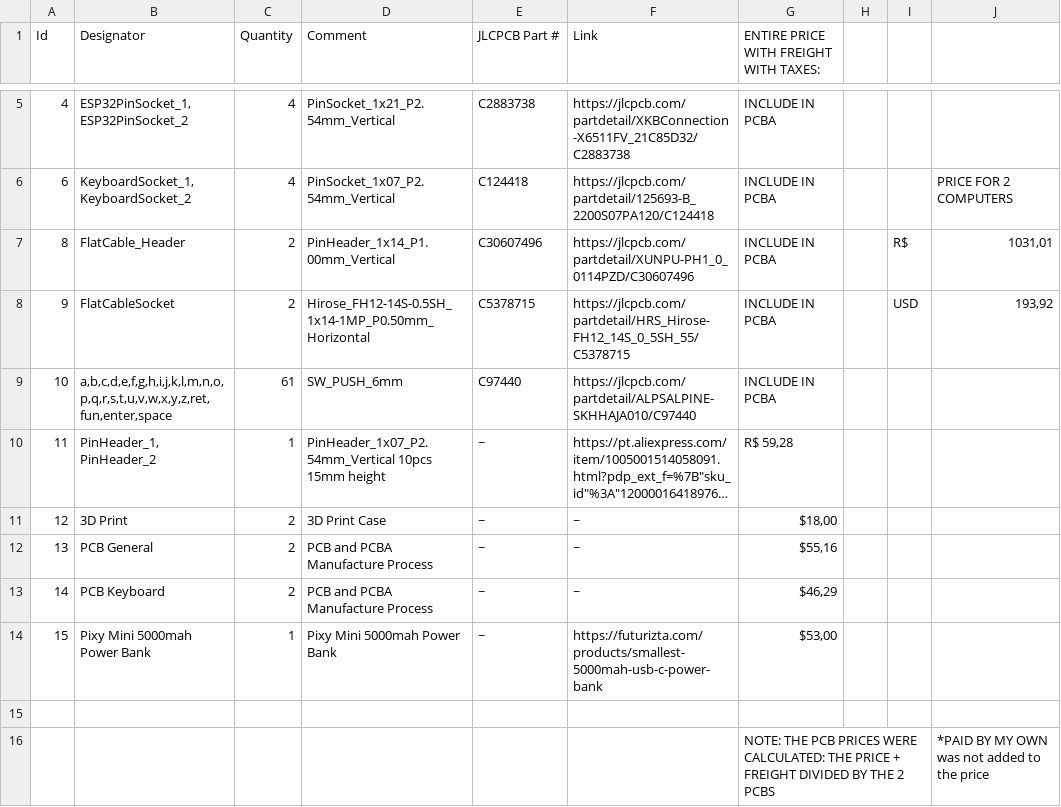
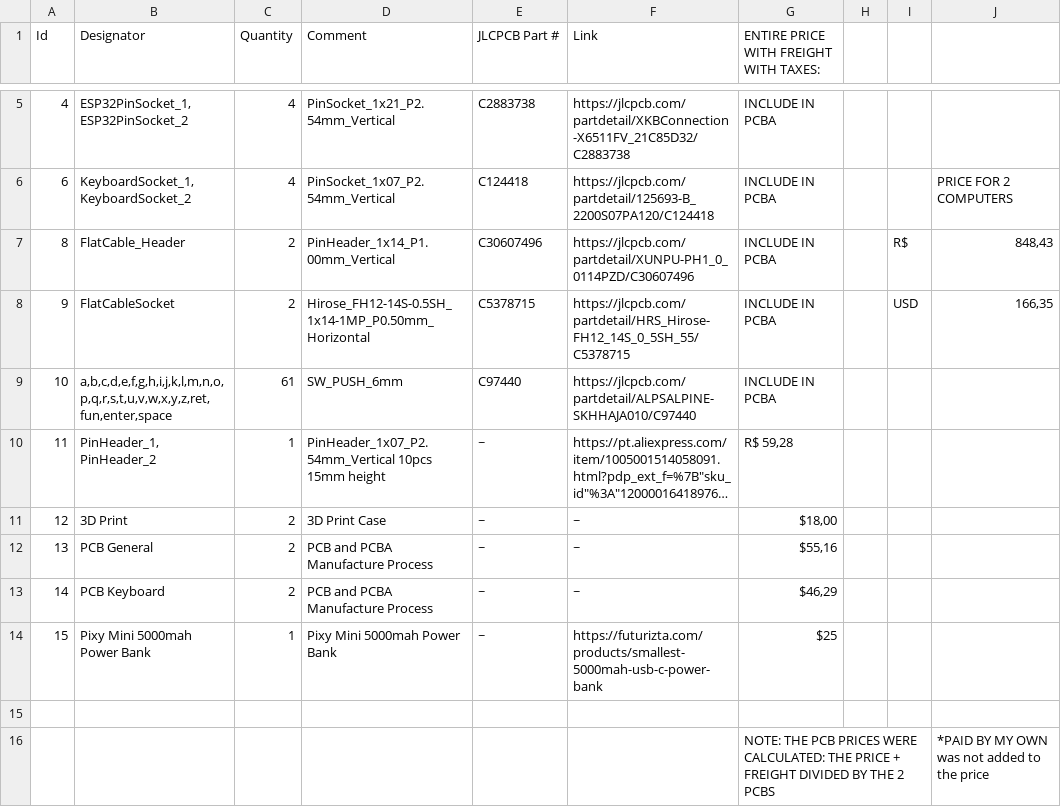
Before and after one commit to rsfis/RIAN-MICROCOMPUTER, a CSV file: cart/BOM.csv, drawn as a sheet; only a part is shown, gaps mark what is left out; long unchanged cells end in ….

```diff
--- a/cart/BOM.csv
+++ b/cart/BOM.csv
@@ -6,4 +6,4 @@ Id,Designator,Quantity,Comment,JLCPCB Part #,Link,ENTIRE PRICE WITH FREIGHT WITH
 6,"KeyboardSocket_1, KeyboardSocket_2",4,PinSocket_1x07_P2.54mm_Vertical,C124418,https://jlcpcb.com/partdetail/125693-B_2200S07PA120/C124418,INCLUDE IN PCBA,,,PRICE FOR 2 COMPUTERS
-8,FlatCable_Header,2,PinHeader_1x14_P1.00mm_Vertical,C30607496,https://jlcpcb.com/partdetail/XUNPU-PH1_0_0114PZD/C30607496,INCLUDE IN PCBA,,R$,"1031,01"
-9,FlatCableSocket,2,Hirose_FH12-14S-0.5SH_1x14-1MP_P0.50mm_Horizontal,C5378715,https://jlcpcb.com/partdetail/HRS_Hirose-FH12_14S_0_5SH_55/C5378715,INCLUDE IN PCBA,,USD,"193,92"
+8,FlatCable_Header,2,PinHeader_1x14_P1.00mm_Vertical,C30607496,https://jlcpcb.com/partdetail/XUNPU-PH1_0_0114PZD/C30607496,INCLUDE IN PCBA,,R$,"848,43"
+9,FlatCableSocket,2,Hirose_FH12-14S-0.5SH_1x14-1MP_P0.50mm_Horizontal,C5378715,https://jlcpcb.com/partdetail/HRS_Hirose-FH12_14S_0_5SH_55/C5378715,INCLUDE IN PCBA,,USD,"166,35"
 10,"a,b,c,d,e,f,g,h,i,j,k,l,m,n,o,p,q,r,s,t,u,v,w,x,y,z,ret,fun,enter,space",61,SW_PUSH_6mm,C97440,https://jlcpcb.com/partdetail/ALPSALPINE-SKHHAJA010/C97440,INCLUDE IN PCBA,,,
@@ -13,3 +13,3 @@ Id,Designator,Quantity,Comment,JLCPCB Part #,Link,ENTIRE PRICE WITH FREIGHT WITH
 14,PCB Keyboard,2,PCB and PCBA Manufacture Process,~,~,"$46,29",,,
-15,Pixy Mini 5000mah Power  Bank,1,Pixy Mini 5000mah Power  Bank,~,https://futurizta.com/products/smallest-5000mah-usb-c-power-bank,"$53,00",,,
+15,Pixy Mini 5000mah Power  Bank,1,Pixy Mini 5000mah Power  Bank,~,https://futurizta.com/products/smallest-5000mah-usb-c-power-bank,$25,,,
 ,,,,,,,,,
```
Also changed, not shown: 2 other files.
